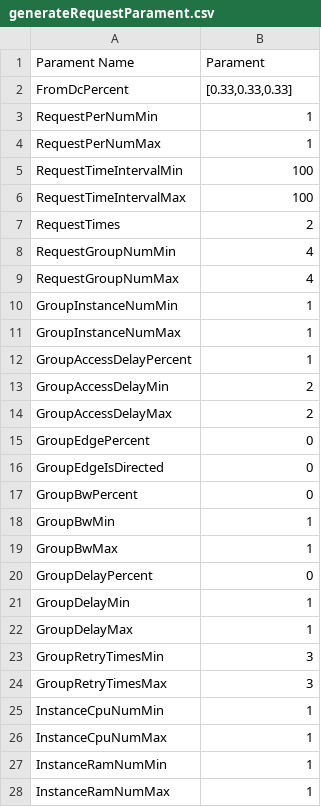
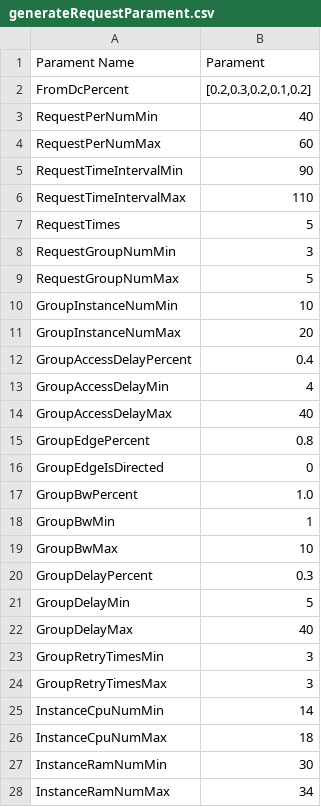
Before and after one commit to slipegg/LGDCloudSim, a CSV file: src/main/resources/generateRequestParament.csv, drawn as a sheet; only a part is shown; the diff covers the shown part only.

Commit message:
feat(record):add instanceGroupGraph table

```diff
--- a/src/main/resources/generateRequestParament.csv
+++ b/src/main/resources/generateRequestParament.csv
@@ -1,28 +1,28 @@
 Parament Name,Parament
-FromDcPercent,"[0.33,0.33,0.33]"
-RequestPerNumMin,1
-RequestPerNumMax,1
-RequestTimeIntervalMin,100
-RequestTimeIntervalMax,100
-RequestTimes,2
-RequestGroupNumMin,4
-RequestGroupNumMax,4
-GroupInstanceNumMin,1
-GroupInstanceNumMax,1
-GroupAccessDelayPercent,1
-GroupAccessDelayMin,2
-GroupAccessDelayMax,2
-GroupEdgePercent,0
+FromDcPercent,"[0.2,0.3,0.2,0.1,0.2]"
+RequestPerNumMin,40
+RequestPerNumMax,60
+RequestTimeIntervalMin,90
+RequestTimeIntervalMax,110
+RequestTimes,5
+RequestGroupNumMin,3
+RequestGroupNumMax,5
+GroupInstanceNumMin,10
+GroupInstanceNumMax,20
+GroupAccessDelayPercent,0.4
+GroupAccessDelayMin,4
+GroupAccessDelayMax,40
+GroupEdgePercent,0.8
 GroupEdgeIsDirected,0
-GroupBwPercent,0
+GroupBwPercent,1.0
 GroupBwMin,1
-GroupBwMax,1
-GroupDelayPercent,0
-GroupDelayMin,1
-GroupDelayMax,1
+GroupBwMax,10
+GroupDelayPercent,0.3
+GroupDelayMin,5
+GroupDelayMax,40
 GroupRetryTimesMin,3
 GroupRetryTimesMax,3
-InstanceCpuNumMin,1
-InstanceCpuNumMax,1
-InstanceRamNumMin,1
-InstanceRamNumMax,1
+InstanceCpuNumMin,14
+InstanceCpuNumMax,18
+InstanceRamNumMin,30
+InstanceRamNumMax,34
```
Also changed, not shown: 6 edited cells elsewhere in this file, 5 other files.
